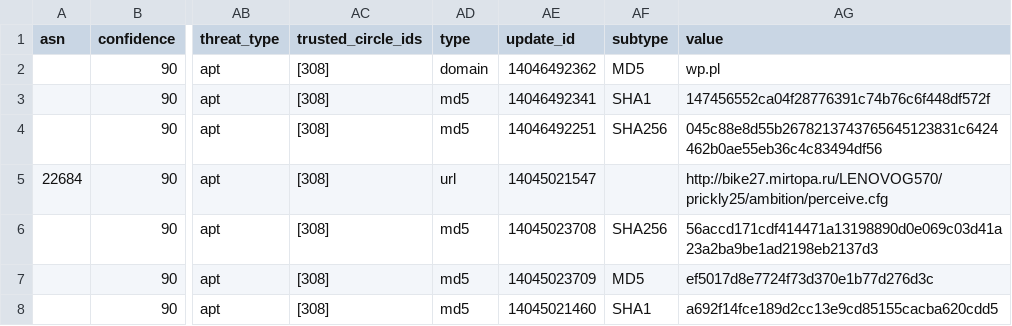
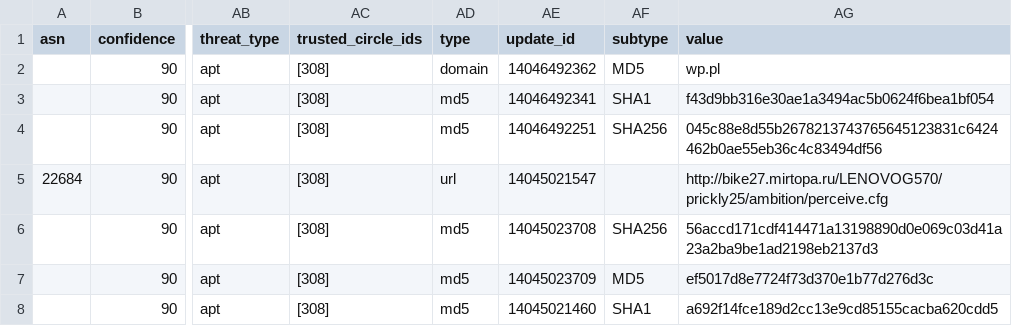
Before and after one commit to geodezjafan/Tomasz, a CSV file: custom2.csv, drawn as a sheet; only a part is shown, gaps mark what is left out; the diff names each change by its address in the sheet, - before the commit and + after, or states it on an @@ line.

Commit message:
Update custom2.csv

```diff
--- a/custom2.csv
+++ b/custom2.csv
-AG3 (value): 147456552ca04f28776391c74b76c6f448df572f
+AG3 (value): f43d9bb316e30ae1a3494ac5b0624f6bea1bf054
```
